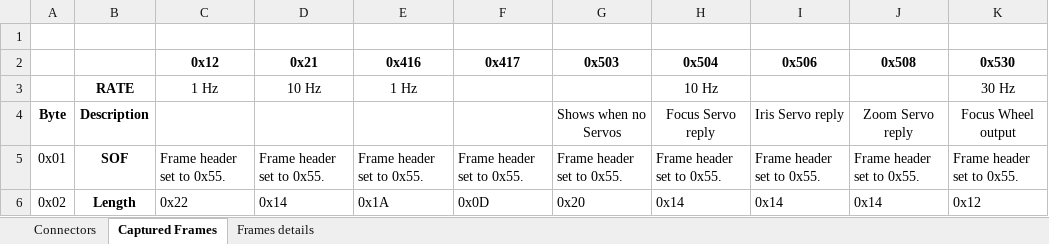
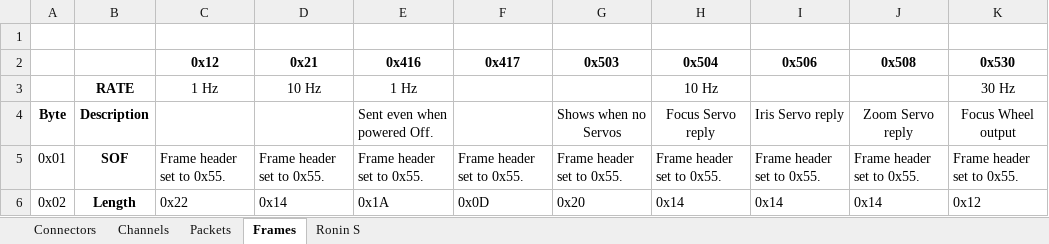
Before and after one commit to Wodie/RoninS_CAN, an Excel workbook: DJI Ronin S debug.xlsx, sheet Frames, drawn as a sheet; only a part is shown; values as stored, in another font and other column widths than the file's, no borders; the diff names each change by its address in the sheet, - before the commit and + after, or states it on an @@ line.

```diff
--- a/DJI Ronin S debug.xlsx (sheet Frames)
+++ b/DJI Ronin S debug.xlsx (sheet Frames)
-sheet tab: Captured Frames
+sheet tab: Frames
-sheet tab: Frames details
+sheet tab: Ronin S
+sheet tab: Channels
+sheet tab: Packets
-E4 (0x416): (empty)
+E4 (0x416): Sent even when powered Off.
```
Also changed, not shown: sheet Ronin S, sheet Connectors.
